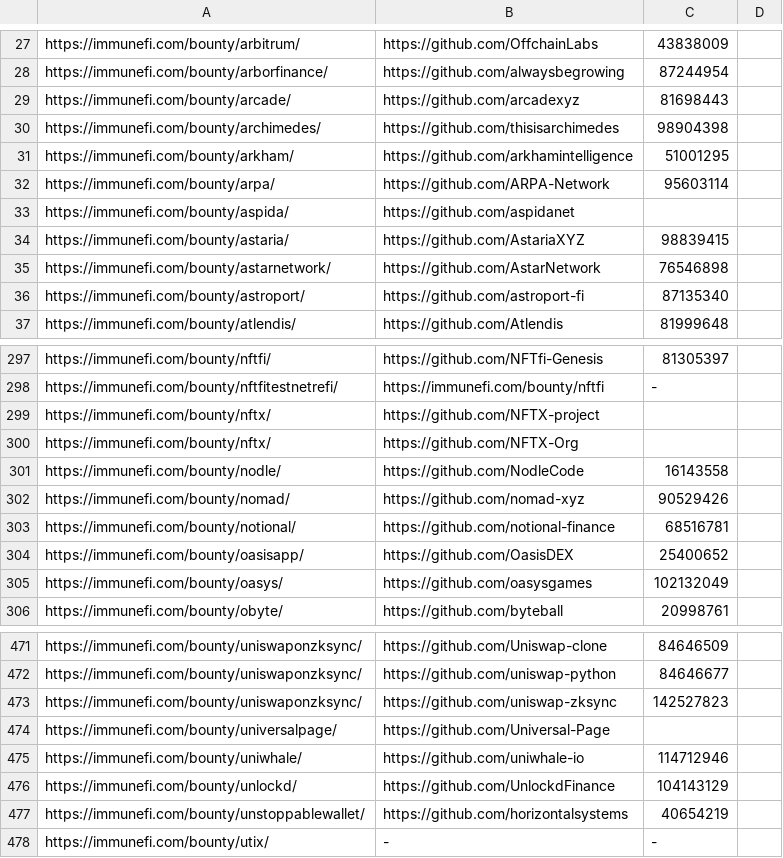
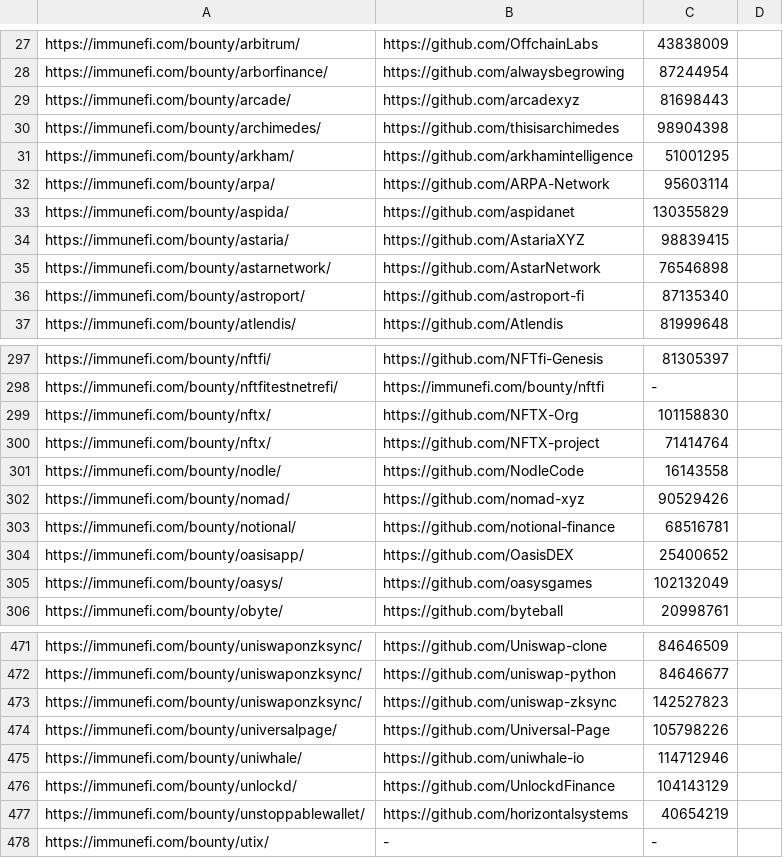
Before and after one commit to nikitastupin/orgs-data, a TSV file: orgs-data/immunefi.tsv, drawn as a sheet; only a part is shown, gaps mark what is left out.

```diff
--- a/orgs-data/immunefi.tsv
+++ b/orgs-data/immunefi.tsv
@@ -32,3 +32,3 @@ https://immunefi.com/bounty/arkham/	https://github.com/arkhamintelligence	510012
 https://immunefi.com/bounty/arpa/	https://github.com/ARPA-Network	95603114
-https://immunefi.com/bounty/aspida/	https://github.com/aspidanet
+https://immunefi.com/bounty/aspida/	https://github.com/aspidanet	130355829
 https://immunefi.com/bounty/astaria/	https://github.com/AstariaXYZ	98839415
@@ -298,4 +298,4 @@ https://immunefi.com/bounty/nftfi/	https://github.com/NFTfi-Genesis	81305397
 https://immunefi.com/bounty/nftfitestnetrefi/	https://immunefi.com/bounty/nftfi	-
-https://immunefi.com/bounty/nftx/	https://github.com/NFTX-project
-https://immunefi.com/bounty/nftx/	https://github.com/NFTX-Org
+https://immunefi.com/bounty/nftx/	https://github.com/NFTX-Org	101158830
+https://immunefi.com/bounty/nftx/	https://github.com/NFTX-project	71414764
 https://immunefi.com/bounty/nodle/	https://github.com/NodleCode	16143558
@@ -473,3 +473,3 @@ https://immunefi.com/bounty/uniswaponzksync/	https://github.com/uniswap-python	8
 https://immunefi.com/bounty/uniswaponzksync/	https://github.com/uniswap-zksync	142527823
-https://immunefi.com/bounty/universalpage/	https://github.com/Universal-Page
+https://immunefi.com/bounty/universalpage/	https://github.com/Universal-Page	105798226
 https://immunefi.com/bounty/uniwhale/	https://github.com/uniwhale-io	114712946
```
Also changed, not shown: orgs-data/bugcrowd.tsv, orgs-data/hackenproof.tsv, 1 other file.
